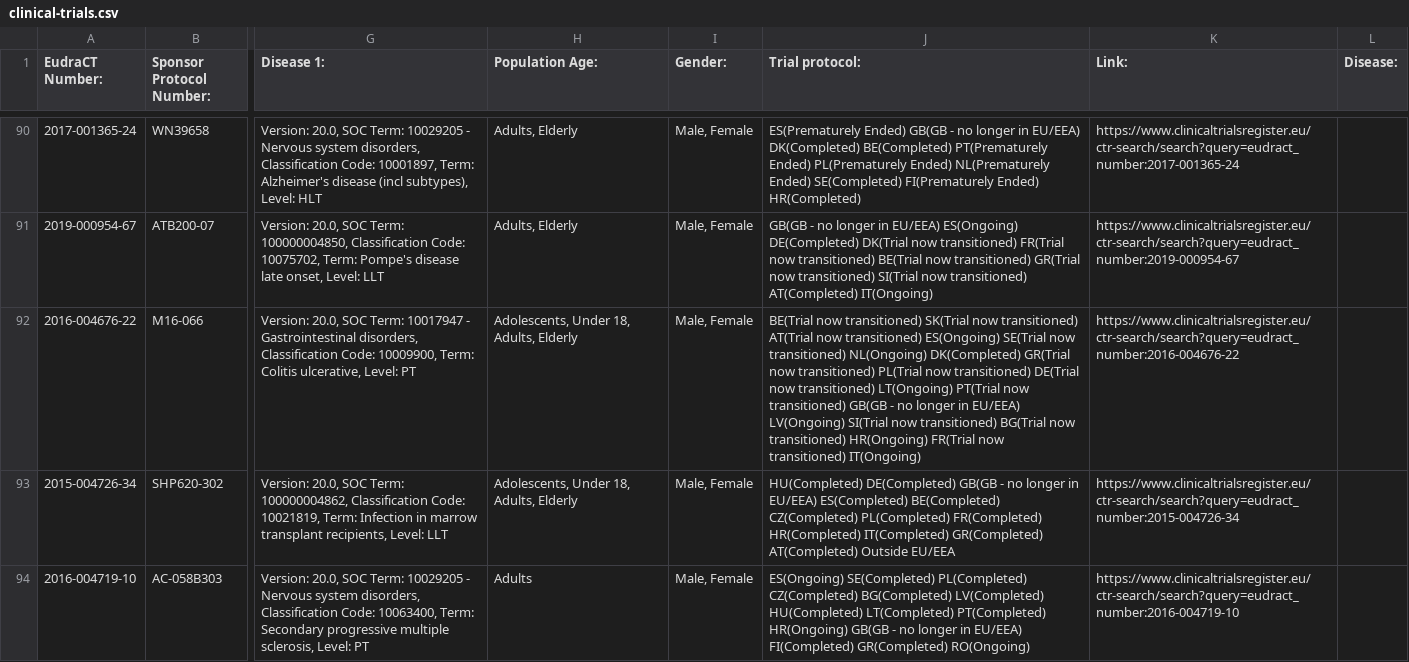
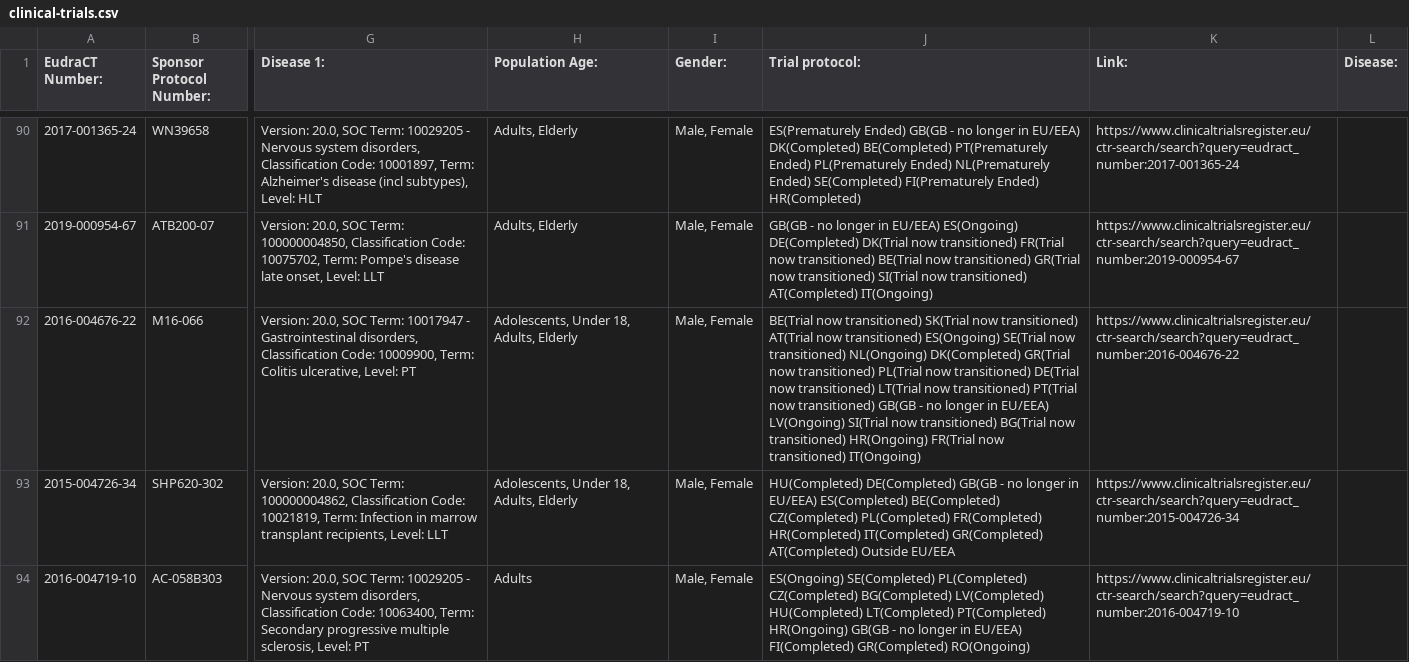
Before and after one commit to mskabirkhan/clinical-trials, a CSV file: data/clinical-trials.csv, drawn as a sheet; only a part is shown, gaps mark what is left out; the diff covers the shown part only; the diff names each change by its address in the sheet, - before the commit and + after, or states it on an @@ line.

Commit message:
Commit new datasets

```diff
--- a/data/clinical-trials.csv
+++ b/data/clinical-trials.csv
-J92 (Trial protocol:): …now transitioned) LT(Ongoing) PT(Trial now…
+J92 (Trial protocol:): …now transitioned) LT(Trial now transitioned) PT(Trial now…
```
Also changed, not shown: 1 edited cell elsewhere in this file, 3 other files.
